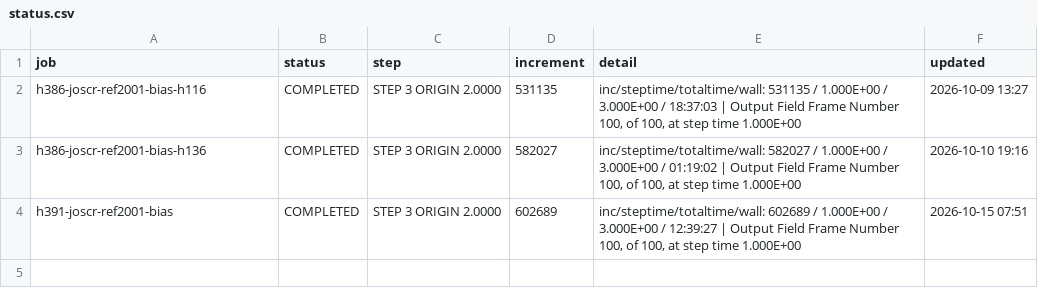
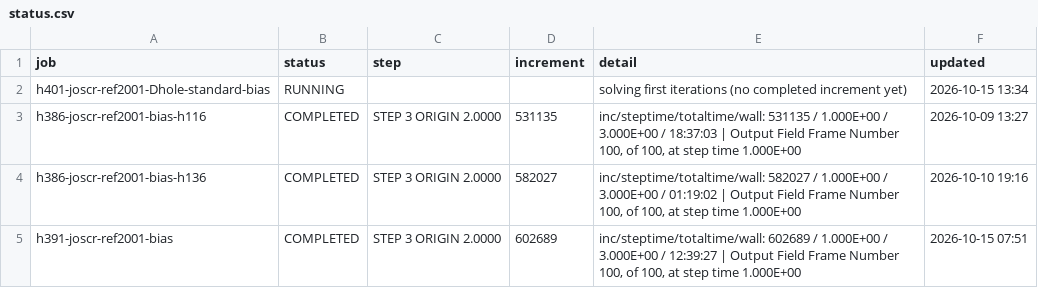
Before and after one commit to ChenYu-K/work_monitor, a CSV file: abaqus/rai/status.csv, drawn as a sheet; the diff names each change by its address in the sheet, - before the commit and + after, or states it on an @@ line.

```diff
--- a/abaqus/rai/status.csv
+++ b/abaqus/rai/status.csv
+row 2: h401-joscr-ref2001-Dhole-standard-bias | RUNNING |  |  | solving first iterations (no completed increment yet) | 2026-10-15 13:34
```
Also changed, not shown: 3 other files.
